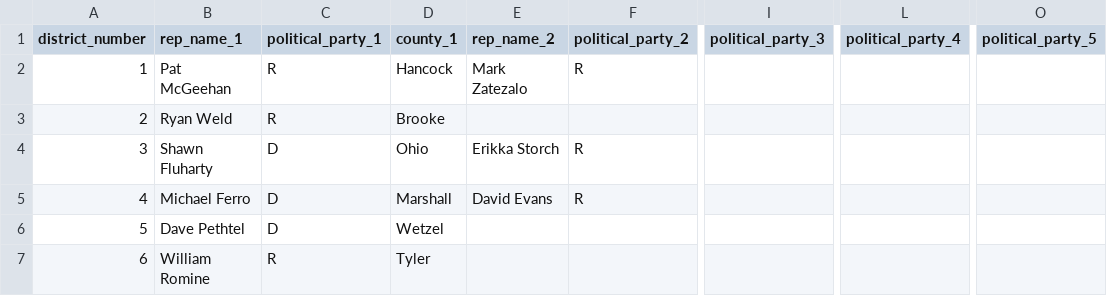
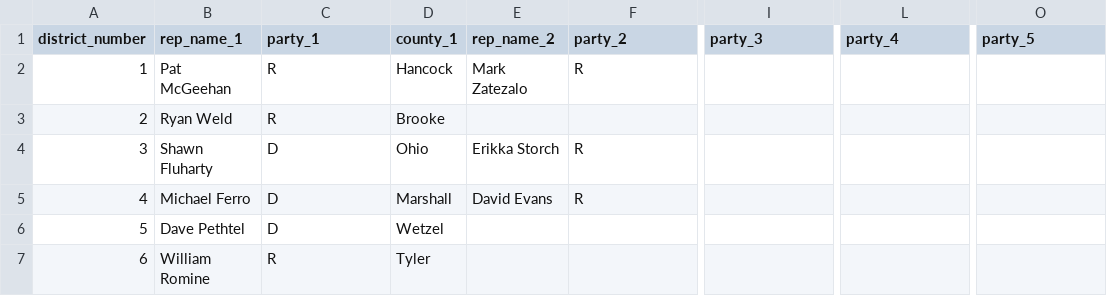
Before and after one commit to datamade/wv-eitc, a CSV file: data/eitc_house.csv, drawn as a sheet; only a part is shown, gaps mark what is left out; the diff names each change by its address in the sheet, - before the commit and + after, or states it on an @@ line.

```diff
--- a/data/eitc_house.csv
+++ b/data/eitc_house.csv
-C1: political_party_1
+C1: party_1
-F1: political_party_2
+F1: party_2
-I1: political_party_3
+I1: party_3
-L1: political_party_4
+L1: party_4
-O1: political_party_5
+O1: party_5
```
Also changed, not shown: data/eitc_senate.csv, 4 other files.
